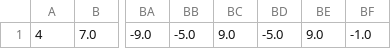
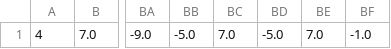
Before and after one commit to johnviljoen/multi_agent_bicycle, a CSV file: data/cases/test_4_agent_case.csv, drawn as a sheet; only a part is shown, gaps mark what is left out; the diff names each change by its address in the sheet, - before the commit and + after, or states it on an @@ line.

Commit message:
found an obstacle collision detection failure case

```diff
--- a/data/cases/test_4_agent_case.csv
+++ b/data/cases/test_4_agent_case.csv
-BC1: 9.0
+BC1: 7.0
-BE1: 9.0
+BE1: 7.0
```
Also changed, not shown: 5 other files.
